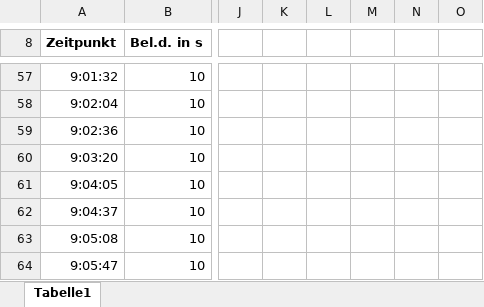
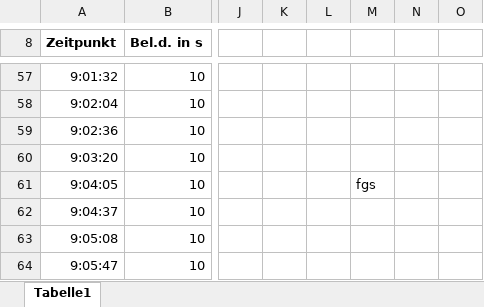
Before and after one commit to Philipp-Gebauer/Radioteleskop, an Excel workbook: Messprotokoll.xlsx, sheet Tabelle1, drawn as a sheet; only a part is shown, gaps mark what is left out; values as stored, in another font and other column widths than the file's, no borders; the diff names each change by its address in the sheet, - before the commit and + after, or states it on an @@ line.

```diff
--- a/Messprotokoll.xlsx (sheet Tabelle1)
+++ b/Messprotokoll.xlsx (sheet Tabelle1)
-M61: (empty)
+M61: fgs
```
Also changed, not shown: 12 other files.
